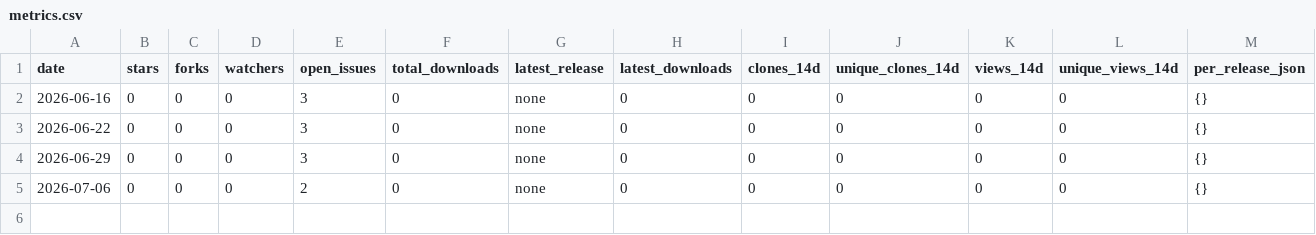
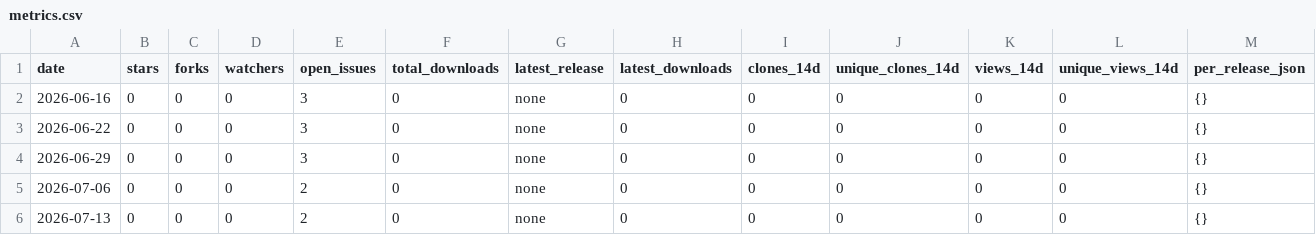
Before and after one commit to MLNL/PRoNTo, a CSV file: metrics/metrics.csv, drawn as a sheet.

```diff
--- a/metrics/metrics.csv
+++ b/metrics/metrics.csv
@@ -5 +5,2 @@ date,stars,forks,watchers,open_issues,total_downloads,latest_release,latest_down
 2026-07-06,0,0,0,2,0,none,0,0,0,0,0,{}
+2026-07-13,0,0,0,2,0,none,0,0,0,0,0,{}
```
